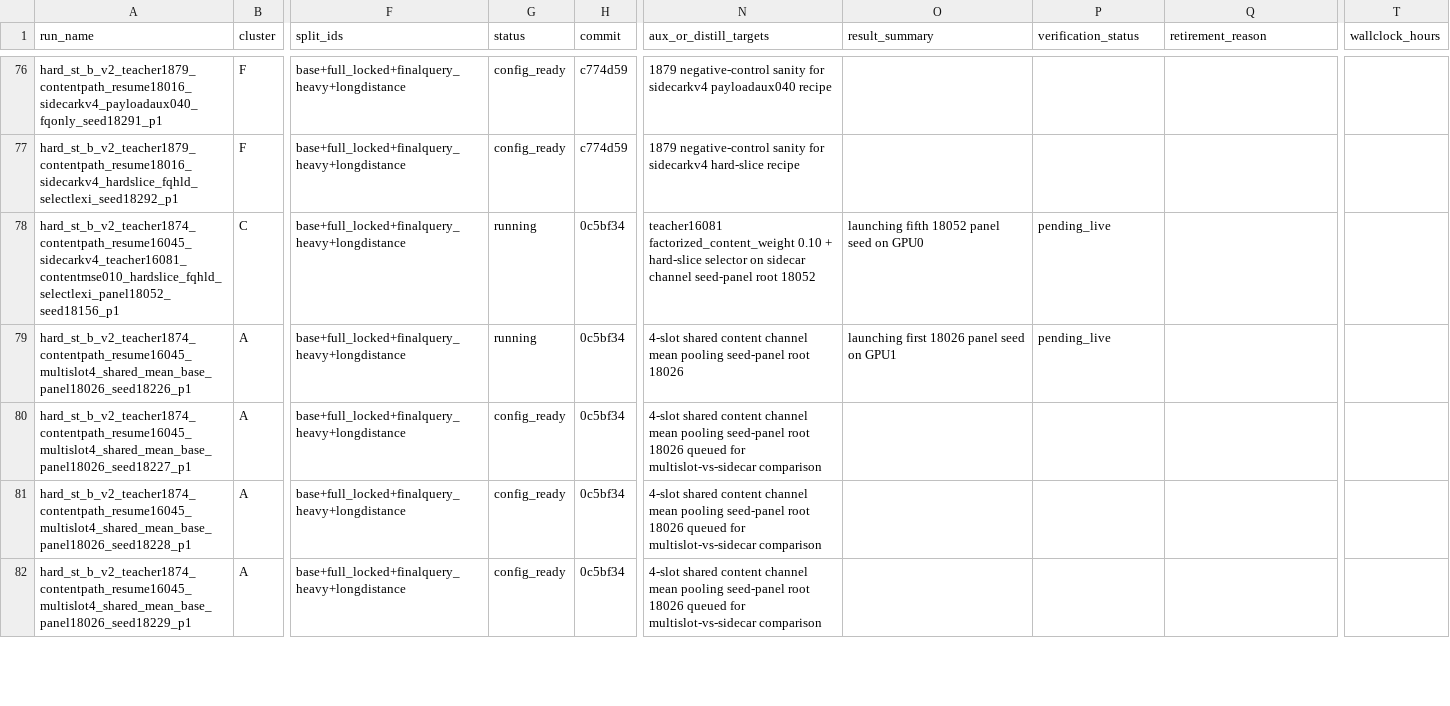
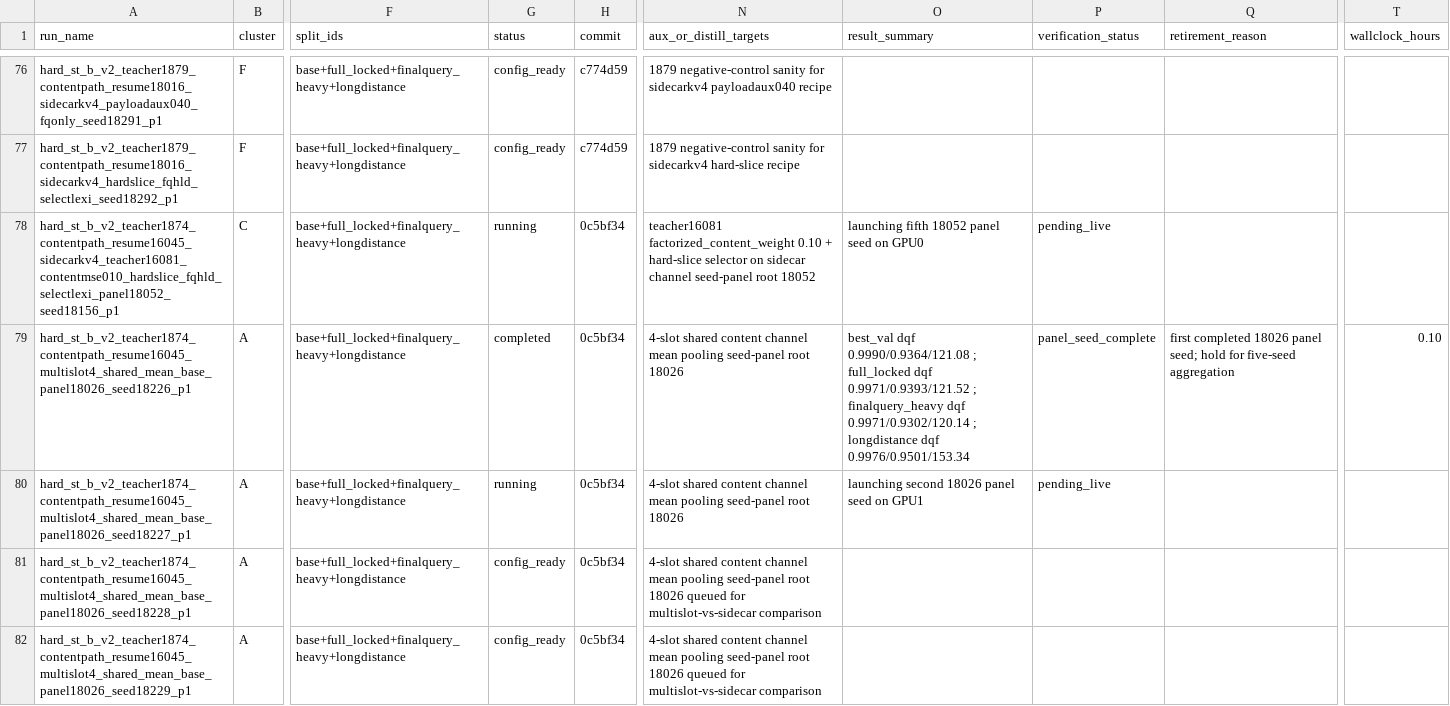
Before and after one commit to catid/gnn2, a CSV file: docs/phase15_run_matrix.csv, drawn as a sheet; only a part is shown, gaps mark what is left out; the diff names each change by its address in the sheet, - before the commit and + after, or states it on an @@ line.

Commit message:
Track phase15 multislot panel turnover

```diff
--- a/docs/phase15_run_matrix.csv
+++ b/docs/phase15_run_matrix.csv
-G79 (status): running
+G79 (status): completed
-O79 (result_summary): launching first 18026 panel seed on GPU1
+O79 (result_summary): best_val dqf 0.9990/0.9364/121.08 ; full_locked dqf 0.9971/0.9393/121.52 ; finalquery_heavy dqf 0.9971/0.9302/120.14 ; longdistance dqf 0.9976/0.9501/153.34
-P79 (verification_status): pending_live
+P79 (verification_status): panel_seed_complete
-Q79 (retirement_reason): (empty)
+Q79 (retirement_reason): first completed 18026 panel seed; hold for five-seed aggregation
-T79 (wallclock_hours): (empty)
+T79 (wallclock_hours): 0.10
-G80 (status): config_ready
+G80 (status): running
-N80 (aux_or_distill_targets): …root 18026 queued for multislot-vs-sidecar comparison
+N80 (aux_or_distill_targets): …root 18026
-O80 (result_summary): (empty)
+O80 (result_summary): launching second 18026 panel seed on GPU1
-P80 (verification_status): (empty)
+P80 (verification_status): pending_live
```
Also changed, not shown: 1 other file.
